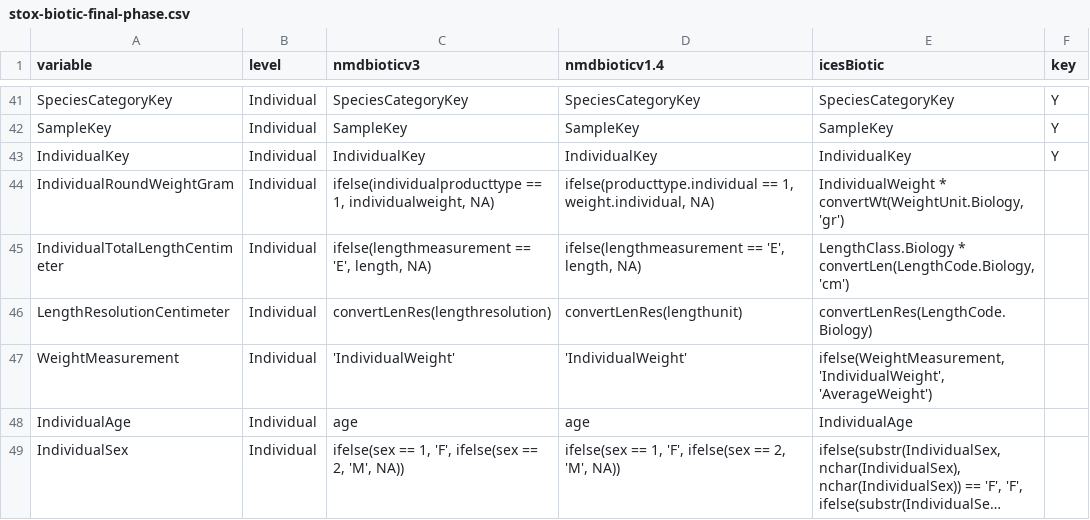
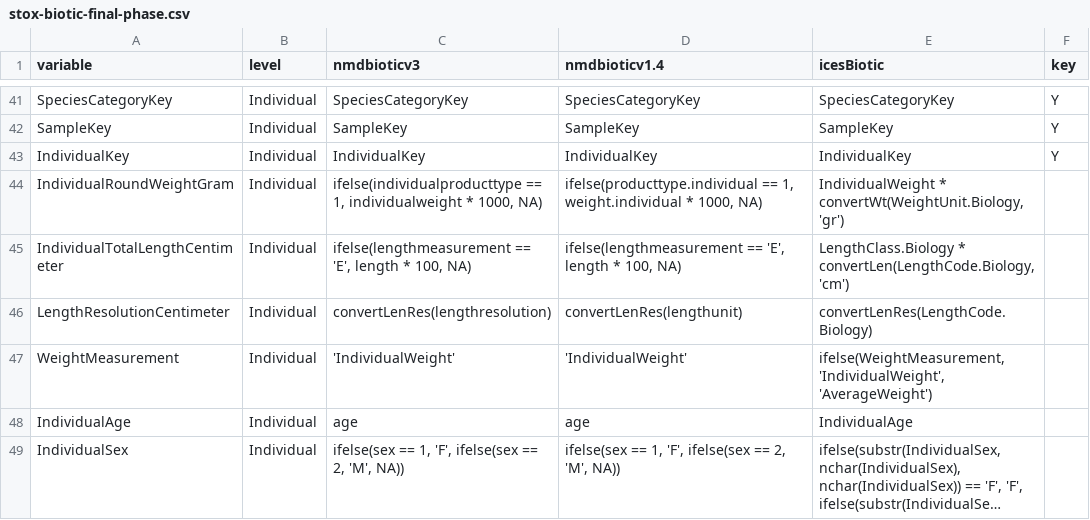
Before and after one commit to StoXProject/RstoxData, a CSV file: data-raw/stox-biotic-final-phase.csv, drawn as a sheet; only a part is shown, gaps mark what is left out; long unchanged cells end in ….

Commit message:
StoxBiotic: Fix individual weight and length conversion from NMD biotic formats

```diff
--- a/data-raw/stox-biotic-final-phase.csv
+++ b/data-raw/stox-biotic-final-phase.csv
@@ -43,4 +43,4 @@ SampleKey,Individual,SampleKey,SampleKey,SampleKey,Y
 IndividualKey,Individual,IndividualKey,IndividualKey,IndividualKey,Y
-IndividualRoundWeightGram,Individual,"ifelse(individualproducttype == 1, individualweight, NA)","ifelse(producttype.individual == 1, weight.individual, NA)","IndividualWeight * convertWt(WeightUnit.Biology, 'gr')",
-IndividualTotalLengthCentimeter,Individual,"ifelse(lengthmeasurement == 'E', length, NA)","ifelse(lengthmeasurement == 'E', length, NA)","LengthClass.Biology * convertLen(LengthCode.Biology, 'cm')",
+IndividualRoundWeightGram,Individual,"ifelse(individualproducttype == 1, individualweight * 1000, NA)","ifelse(producttype.individual == 1, weight.individual * 1000, NA)","IndividualWeight * convertWt(WeightUnit.Biology, 'gr')",
+IndividualTotalLengthCentimeter,Individual,"ifelse(lengthmeasurement == 'E', length * 100, NA)","ifelse(lengthmeasurement == 'E', length * 100, NA)","LengthClass.Biology * convertLen(LengthCode.Biology, 'cm')",
 LengthResolutionCentimeter,Individual,"convertLenRes(lengthresolution)","convertLenRes(lengthunit)",convertLenRes(LengthCode.Biology),
```
Also changed, not shown: 1 other file.
